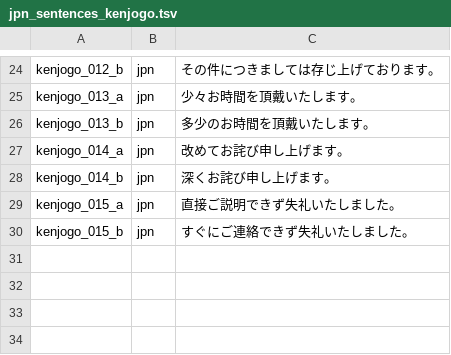
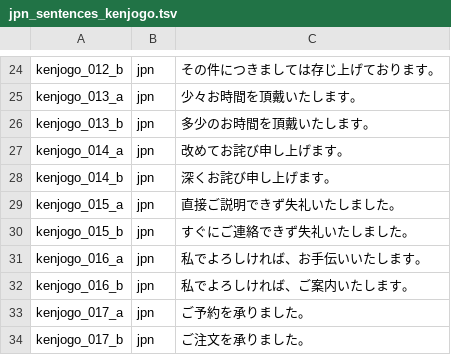
Before and after one commit to jomof/kotogram, a TSV file: data/jpn_sentences_kenjogo.tsv, drawn as a sheet; only a part is shown, gaps mark what is left out; the diff names each change by its address in the sheet, - before the commit and + after, or states it on an @@ line.

```diff
--- a/data/jpn_sentences_kenjogo.tsv
+++ b/data/jpn_sentences_kenjogo.tsv
+row 31: kenjogo_016_a | jpn | 私でよろしければ、お手伝いいたします。
+row 32: kenjogo_016_b | jpn | 私でよろしければ、ご案内いたします。
+row 33: kenjogo_017_a | jpn | ご予約を承りました。
+row 34: kenjogo_017_b | jpn | ご注文を承りました。
```
Also changed, not shown: data/jpn_sentences_netslang.tsv, 15 other files.
